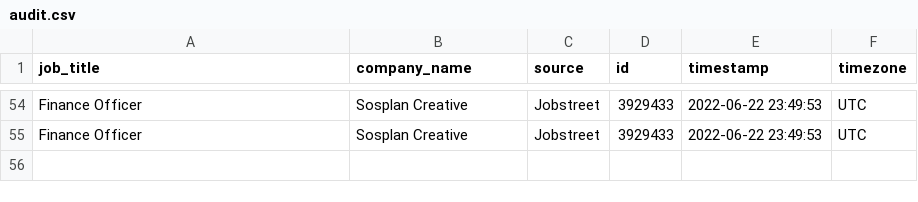
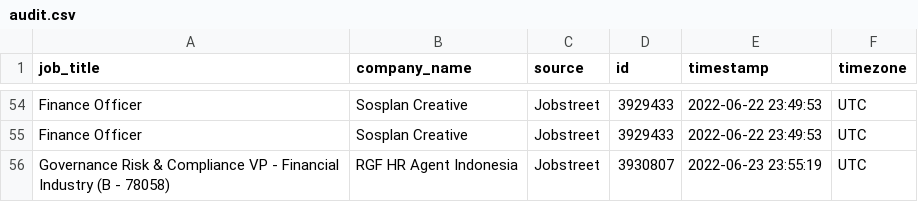
Before and after one commit to akherlan/jobvacancy, a CSV file: output/audit.csv, drawn as a sheet; only a part is shown, gaps mark what is left out; the diff names each change by its address in the sheet, - before the commit and + after, or states it on an @@ line.

```diff
--- a/output/audit.csv
+++ b/output/audit.csv
+row 56: Governance Risk & Compliance VP - Financial Industry (B - 78058) | RGF HR Agent Indonesia | Jobstreet | 3930807 | 2022-06-23 23:55:19 | UTC
```
Also changed, not shown: output/scraped.csv.
